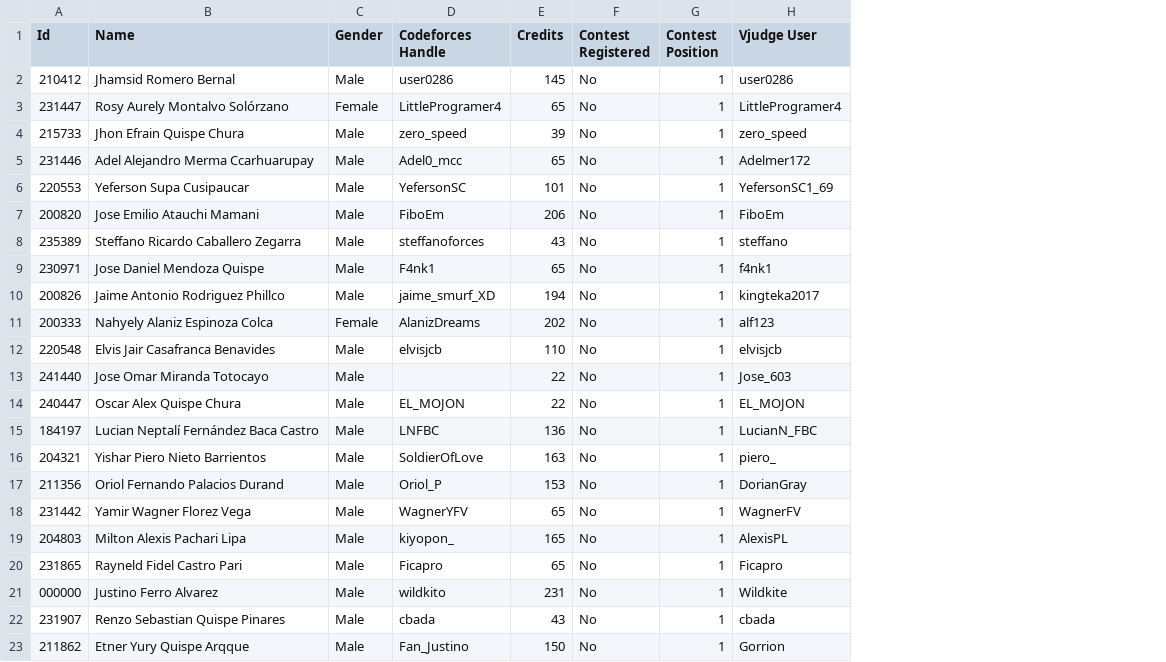
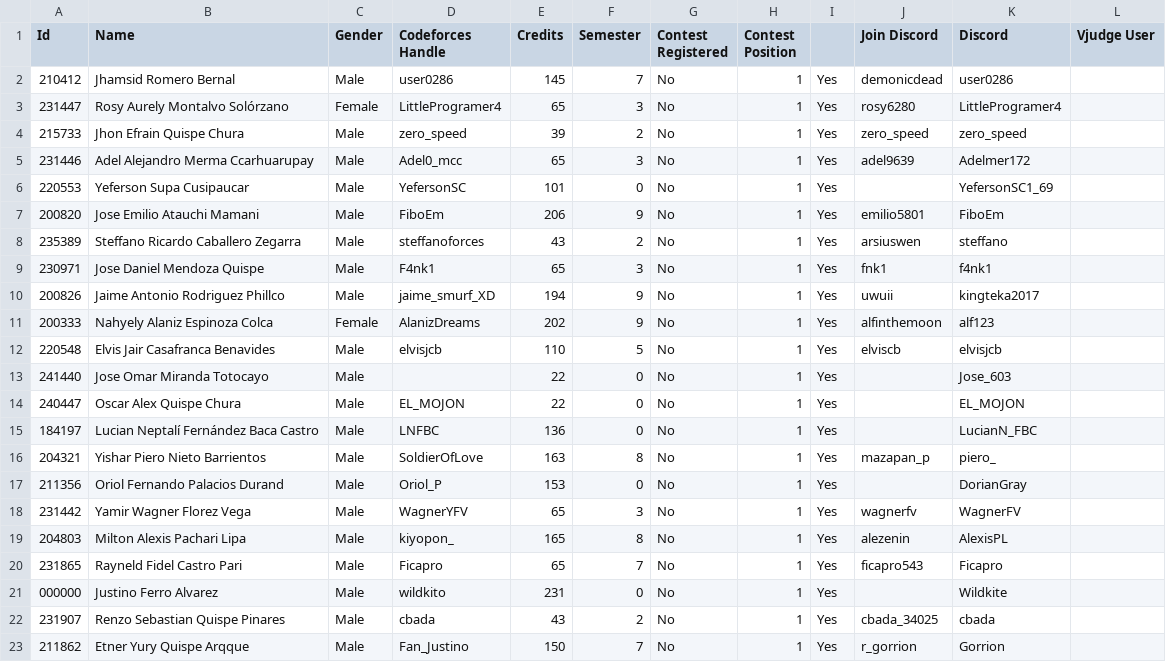
Before and after one commit to Competitive-Programming-UNSAAC/tools, a CSV file: ranking/selectiva-icpc-2024/registered.csv, drawn as a sheet; addresses are those after the commit; the diff names each change by its address in the sheet, - before the commit and + after, or states it on an @@ line.

```diff
--- a/ranking/selectiva-icpc-2024/registered.csv
+++ b/ranking/selectiva-icpc-2024/registered.csv
+column F (Semester), rows 2-23: 7 | 3 | 2 | 3 | 0 | 9 | 2 | 3 | 9 | 9 | 5 | 0 | 0 | 0 | 8 | 0 | 3 | 8 | 7 | 0 | 2 | 7
+column I, rows 2-23: all Yes
+column J (Join Discord), rows 2-23: demonicdead | rosy6280 | zero_speed | adel9639 |  | emilio5801 | arsiuswen | fnk1 | uwuii | alfinthemoon | elviscb |  |  |  | mazapan_p |  | wagnerfv | alezenin | ficapro543 |  | cbada_34025 | r_gorrion
+column L (Vjudge User), empty
-K1: Vjudge User
+K1: Discord
```
Also changed, not shown: 2 other files.
